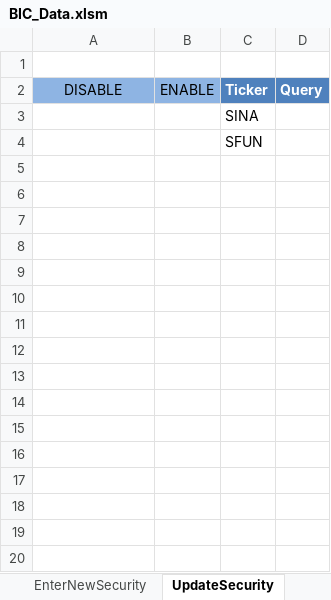
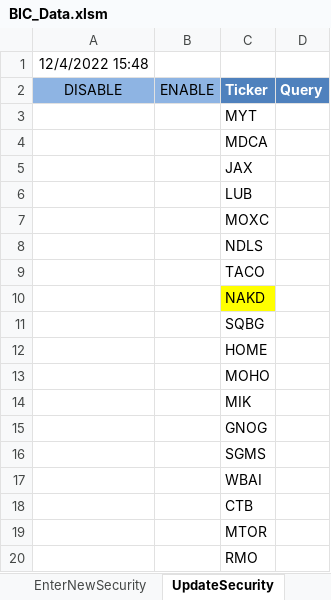
Before and after one commit to skossovs/BICDataExtractor, an Excel workbook: BIC.Apps/Reports/BIC_Data.xlsm, sheet UpdateSecurity, drawn as a sheet; only a part is shown; values as stored, in another font and other column widths than the file's, no borders; the diff covers the shown part only; the diff names each change by its address in the sheet, - before the commit and + after, or states it on an @@ line.

Commit message:
Stock disable/enable feature bug fixing

```diff
--- a/BIC.Apps/Reports/BIC_Data.xlsm (sheet UpdateSecurity)
+++ b/BIC.Apps/Reports/BIC_Data.xlsm (sheet UpdateSecurity)
-A1 (DISABLE): (empty)
+A1 (DISABLE): 12/4/2022 15:48
-C3 (Ticker): SINA
+C3 (Ticker): MYT
-C4 (Ticker): SFUN
+C4 (Ticker): MDCA
+row 5:  |  | JAX
+row 6:  |  | LUB
+row 7:  |  | MOXC
+row 8:  |  | NDLS
+row 9:  |  | TACO
+row 10:  |  | NAKD
+row 11:  |  | SQBG
+row 12:  |  | HOME
+row 13:  |  | MOHO
+row 14:  |  | MIK
+row 15:  |  | GNOG
+row 16:  |  | SGMS
+row 17:  |  | WBAI
+row 18:  |  | CTB
+row 19:  |  | MTOR
+row 20:  |  | RMO
```
Also changed, not shown: 113 added rows elsewhere in this sheet, sheet Security.
